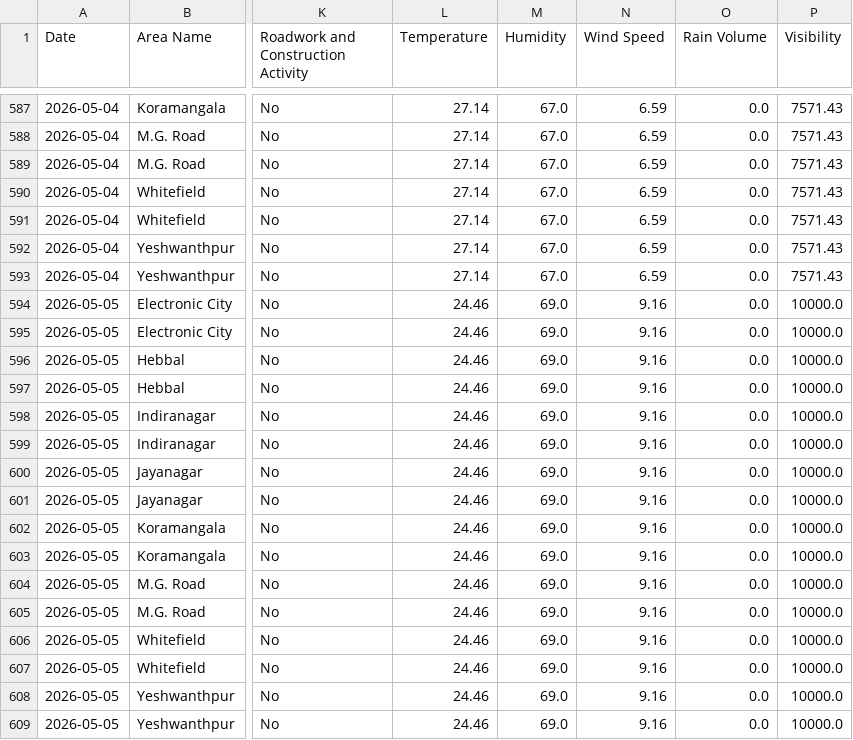
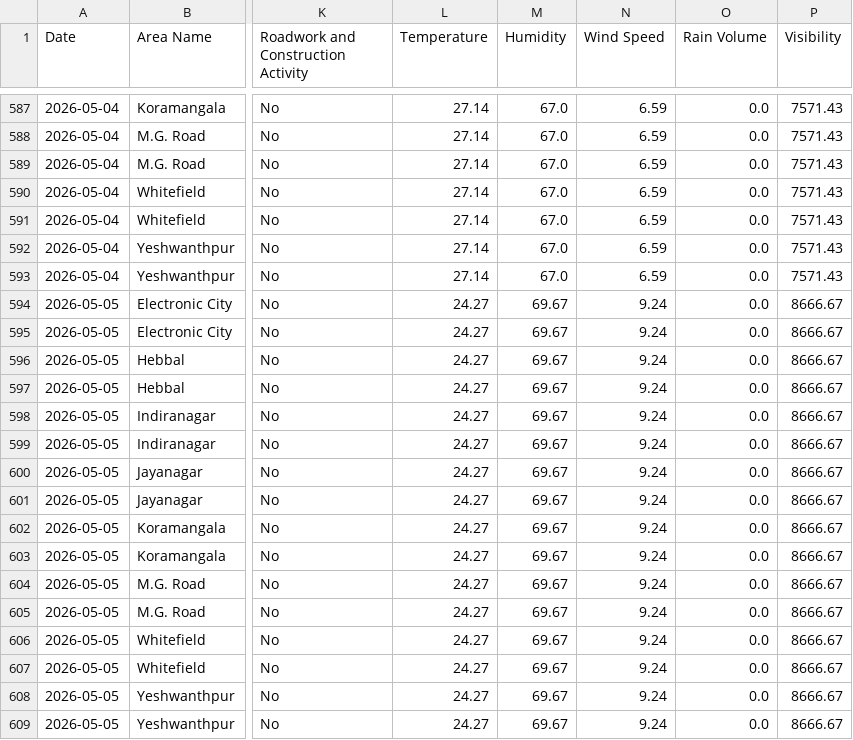
Before and after one commit to Deepa-chinnu/Research_traffic, a CSV file: RAC4_Revised/Realtime_Data_Collection/data/bangalore_realtime_daily.csv, drawn as a sheet; only a part is shown, gaps mark what is left out; the diff names each change by its address in the sheet, - before the commit and + after, or states it on an @@ line.

```diff
--- a/RAC4_Revised/Realtime_Data_Collection/data/bangalore_realtime_daily.csv
+++ b/RAC4_Revised/Realtime_Data_Collection/data/bangalore_realtime_daily.csv
-L594:L609 (Temperature): 24.46
+L594:L609 (Temperature): 24.27
-M594:M609 (Humidity): 69.0
+M594:M609 (Humidity): 69.67
-N594:N609 (Wind Speed): 9.16
+N594:N609 (Wind Speed): 9.24
-P594:P609 (Visibility): 10000.0
+P594:P609 (Visibility): 8666.67
```
Also changed, not shown: 1 other file.
